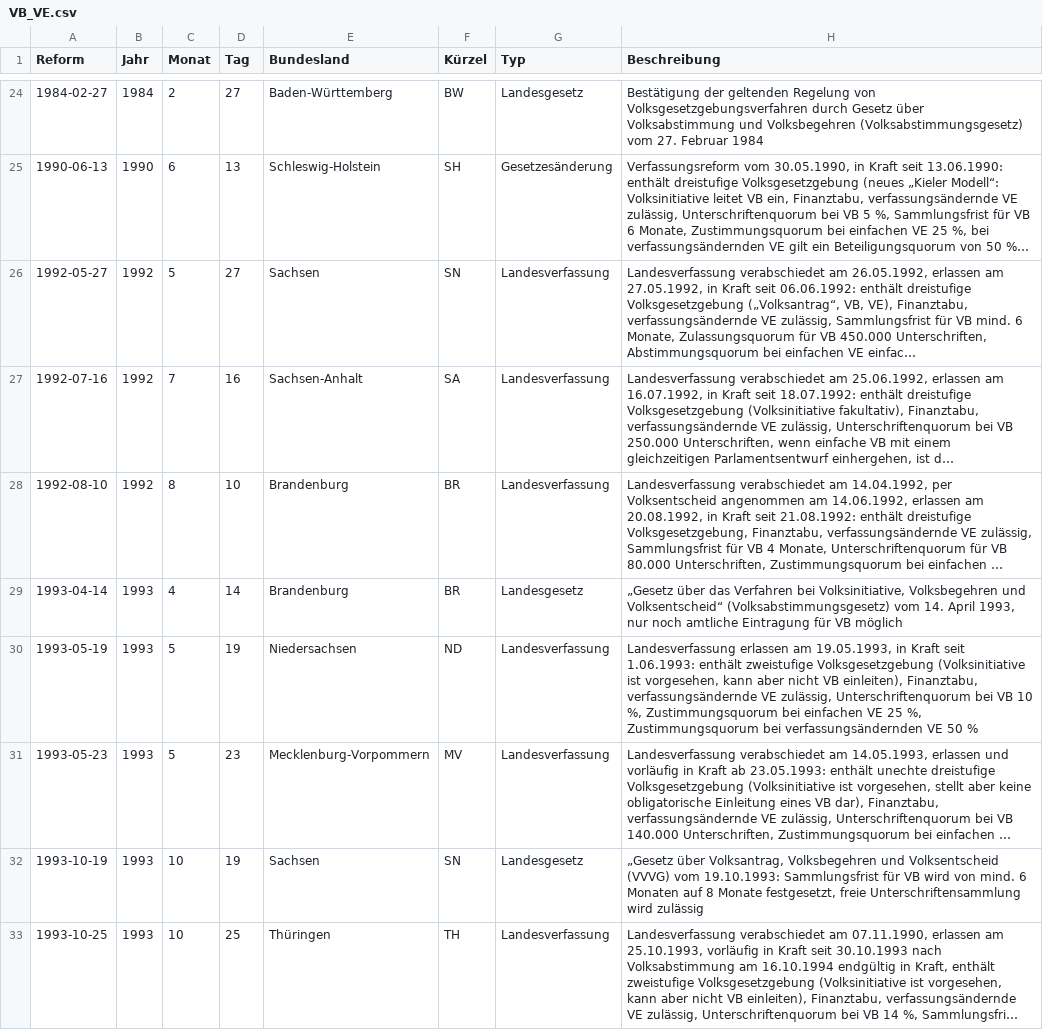
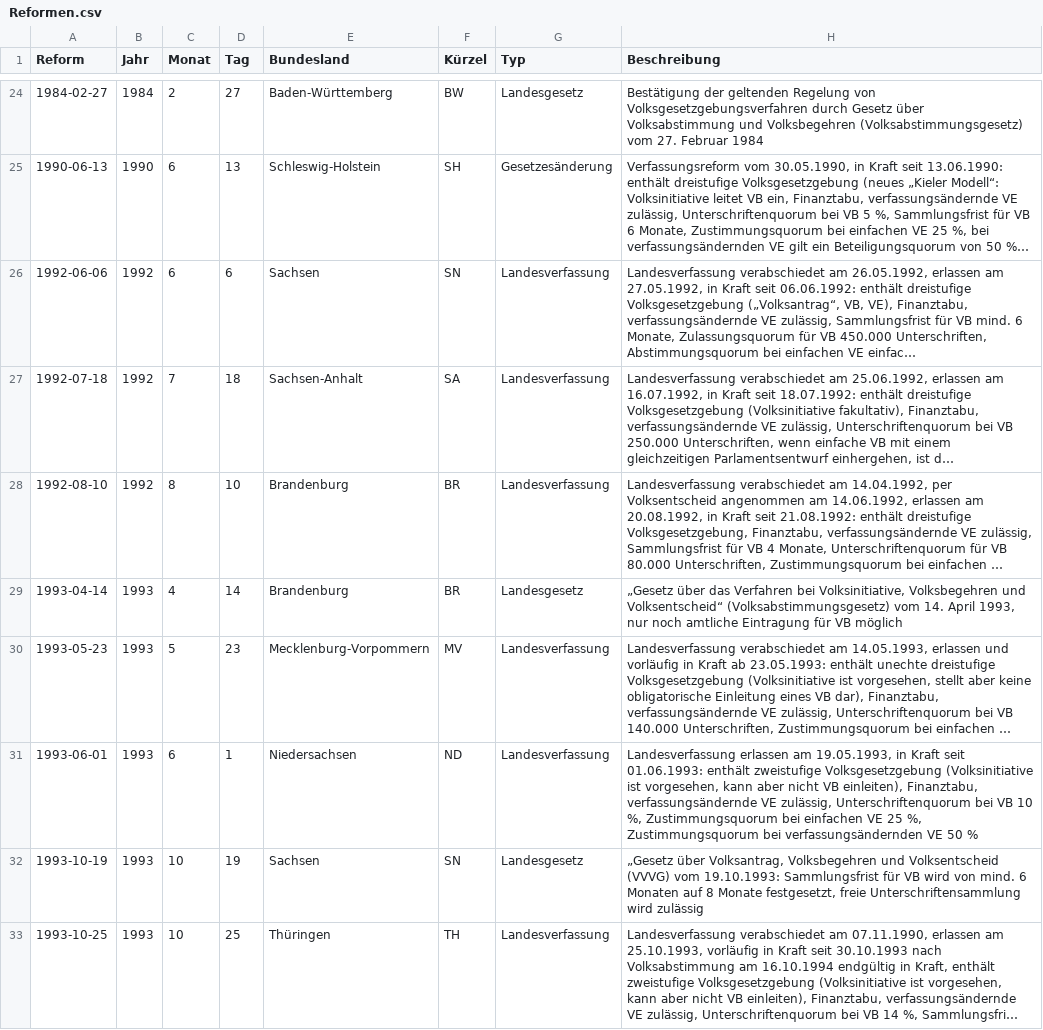
Before and after one commit to henfiedler/Volksgesetzgebung, a CSV file: Reformen.csv (was VB_VE.csv), drawn as a sheet; only a part is shown, gaps mark what is left out; long unchanged cells end in …; removed rows and columns are numbered as before the commit, all else as after; the diff covers the shown part only; the diff names each change by its address in the sheet, - before the commit and + after, or states it on an @@ line.

Commit message:
Update Reformen

```diff
--- a/VB_VE.csv
+++ b/Reformen.csv
-A26 (Reform): 1992-05-27
+A26 (Reform): 1992-06-06
-C26 (Monat): 5
+C26 (Monat): 6
-D26 (Tag): 27
+D26 (Tag): 6
-A27 (Reform): 1992-07-16
+A27 (Reform): 1992-07-18
-D27 (Tag): 16
+D27 (Tag): 18
-row 30: 1993-05-19 | 1993 | 5 | 19 | Niedersachsen | ND | Landesverfassung | Landesverfassung erlassen am 19.05.1993, in Kraft seit 1.06.1993: enthält zweistufige Volksgesetzgebung (Volksinitiative ist vorgesehen, kann aber nicht VB einleiten), Finanztabu, verfassungsändernde VE zulässig, Unterschriftenquorum bei VB 10 %, Zustimmungsquorum bei einfachen VE 25 %, Zustimmungsquorum bei verfassungsändernden VE 50 %
+row 31: 1993-06-01 | 1993 | 6 | 1 | Niedersachsen | ND | Landesverfassung | Landesverfassung erlassen am 19.05.1993, in Kraft seit 01.06.1993: enthält zweistufige Volksgesetzgebung (Volksinitiative ist vorgesehen, kann aber nicht VB einleiten), Finanztabu, verfassungsändernde VE zulässig, Unterschriftenquorum bei VB 10 %, Zustimmungsquorum bei einfachen VE 25 %, Zustimmungsquorum bei verfassungsändernden VE 50 %
```
Also changed, not shown: 1 added row and 17 edited cells elsewhere in this file, 4 other files.
